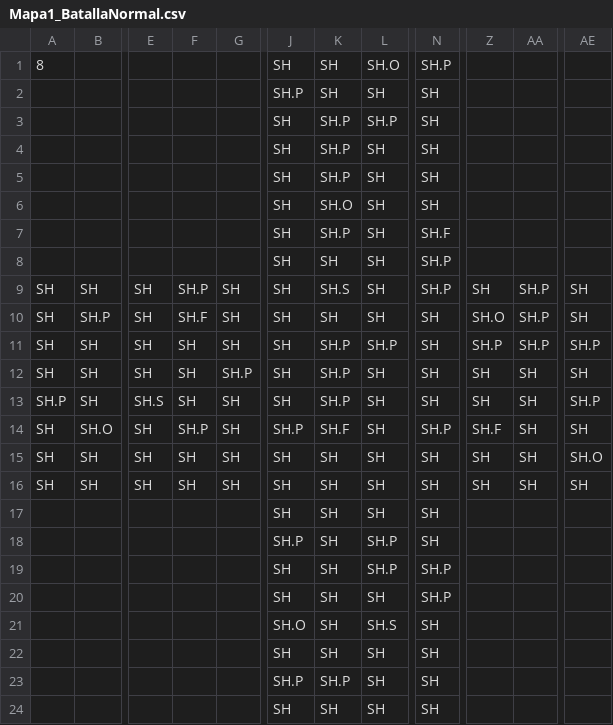
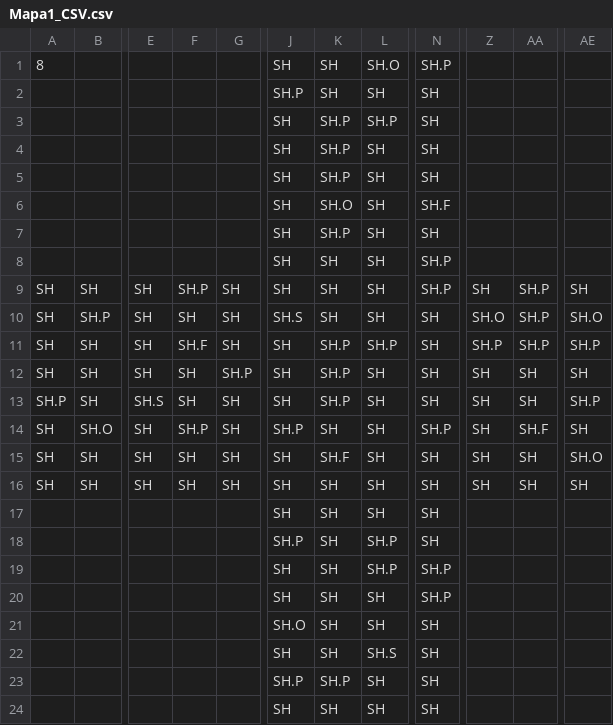
Before and after one commit to Java-Is-Creep/ICE3, a CSV file: ICE3/Assets/Maps/Mapa1_CSV.csv (was ICE3/Assets/Maps/Mapa1_BatallaNormal.csv), drawn as a sheet; only a part is shown, gaps mark what is left out; the diff names each change by its address in the sheet, - before the commit and + after, or states it on an @@ line.

Commit message:
commit mapa

```diff
--- a/ICE3/Assets/Maps/Mapa1_BatallaNormal.csv
+++ b/ICE3/Assets/Maps/Mapa1_CSV.csv
-N6: SH
+N6: SH.F
-N7: SH.F
+N7: SH
-K9: SH.S
+K9: SH
-F10: SH.F
+F10: SH
-J10: SH
+J10: SH.S
-AE10: SH
+AE10: SH.O
-F11: SH
+F11: SH.F
-K14: SH.F
+K14: SH
-Z14: SH.F
+Z14: SH
-AA14: SH
+AA14: SH.F
-K15: SH
+K15: SH.F
-L21: SH.S
+L21: SH
-L22: SH
+L22: SH.S
```
Also changed, not shown: 21 other files.
